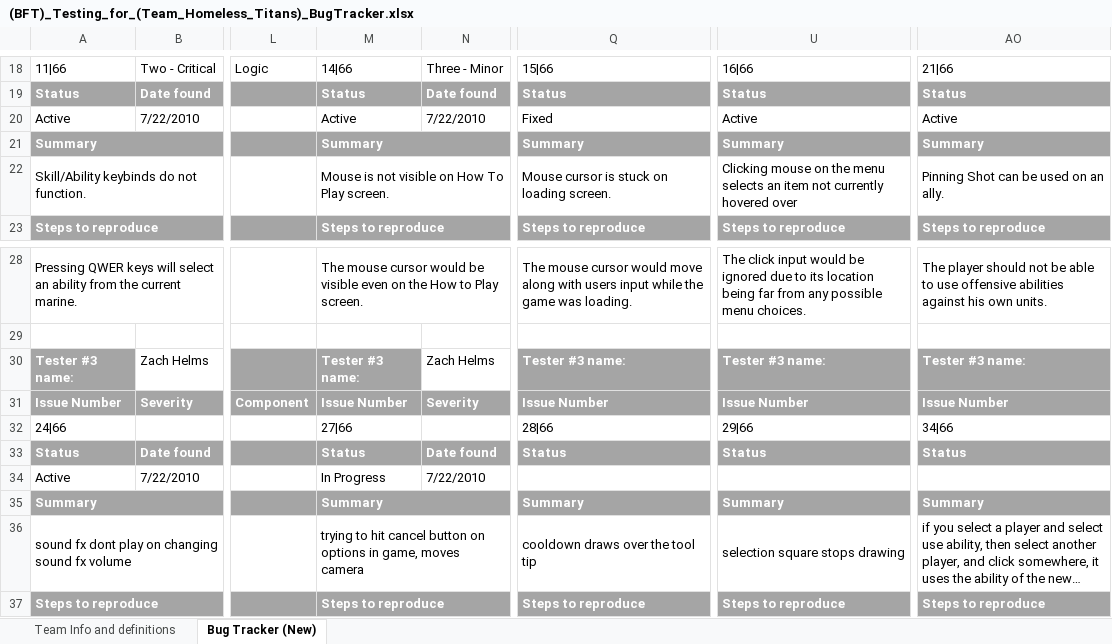
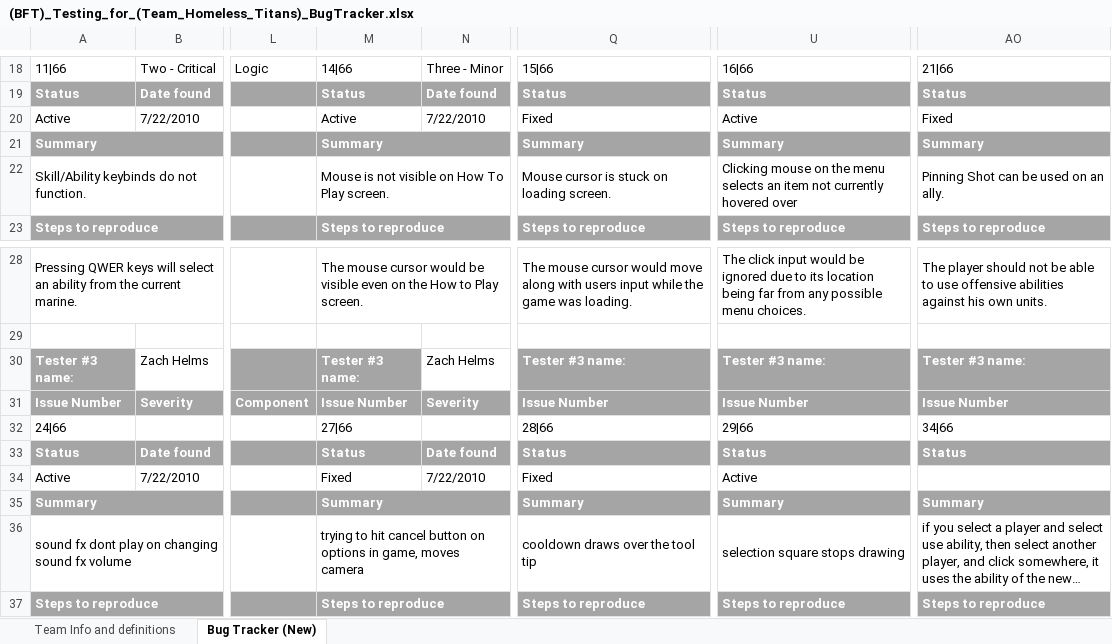
Before and after one commit to tabu34/tht-captainslog, an Excel workbook: (BFT)_Testing_for_(Team_Homeless_Titans)_BugTracker.xlsx, sheet Bug Tracker (New), drawn as a sheet; only a part is shown, gaps mark what is left out; long unchanged cells end in …; values as stored, in another font and other column widths than the file's, no borders; the diff names each change by its address in the sheet, - before the commit and + after, or states it on an @@ line.

```diff
--- a/(BFT)_Testing_for_(Team_Homeless_Titans)_BugTracker.xlsx (sheet Bug Tracker (New))
+++ b/(BFT)_Testing_for_(Team_Homeless_Titans)_BugTracker.xlsx (sheet Bug Tracker (New))
-AO20: Active
+AO20: Fixed
-M34: In Progress
+M34: Fixed
-Q34: (empty)
+Q34: Fixed
-U34: (empty)
+U34: Active
```
Also changed, not shown: 1 other file.
